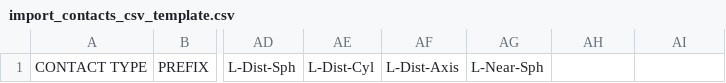
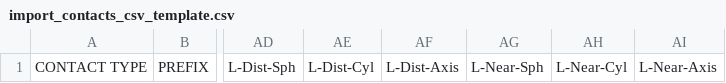
Before and after one commit to iamusmankhan101/visioncarepos, a CSV file: public/files/import_contacts_csv_template.csv, drawn as a sheet; only a part is shown, gaps mark what is left out; the diff names each change by its address in the sheet, - before the commit and + after, or states it on an @@ line.

```diff
--- a/public/files/import_contacts_csv_template.csv
+++ b/public/files/import_contacts_csv_template.csv
-AH1: (empty)
+AH1: L-Near-Cyl
-AI1: (empty)
+AI1: L-Near-Axis
```
Also changed, not shown: 6 other files.
